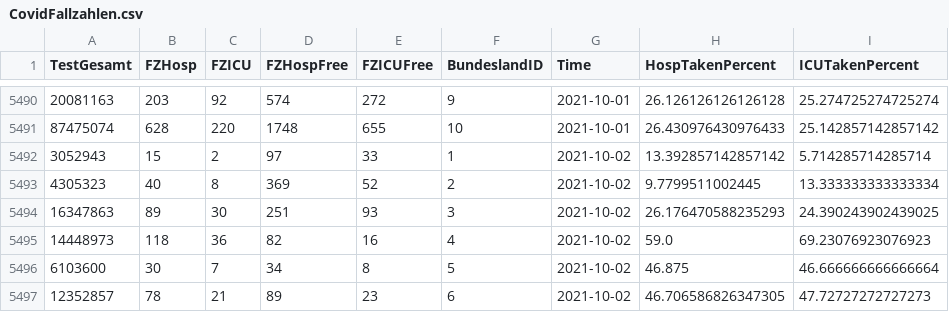
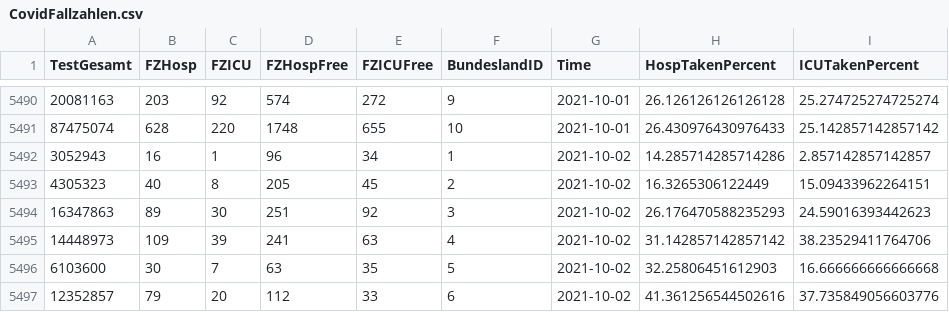
Before and after one commit to idjotherwise/nlp-otherwise, a CSV file: data_sets/CovidFallzahlen.csv, drawn as a sheet; only a part is shown, gaps mark what is left out; the diff covers the shown part only.

```diff
--- a/data_sets/CovidFallzahlen.csv
+++ b/data_sets/CovidFallzahlen.csv
@@ -5491,7 +5491,7 @@ TestGesamt,FZHosp,FZICU,FZHospFree,FZICUFree,BundeslandID,Time,HospTakenPercent,
 87475074,628,220,1748,655,10,2021-10-01,26.430976430976433,25.142857142857142
-3052943,15,2,97,33,1,2021-10-02,13.392857142857142,5.714285714285714
-4305323,40,8,369,52,2,2021-10-02,9.7799511002445,13.333333333333334
-16347863,89,30,251,93,3,2021-10-02,26.176470588235293,24.390243902439025
-14448973,118,36,82,16,4,2021-10-02,59.0,69.23076923076923
-6103600,30,7,34,8,5,2021-10-02,46.875,46.666666666666664
-12352857,78,21,89,23,6,2021-10-02,46.706586826347305,47.72727272727273
+3052943,16,1,96,34,1,2021-10-02,14.285714285714286,2.857142857142857
+4305323,40,8,205,45,2,2021-10-02,16.3265306122449,15.09433962264151
+16347863,89,30,251,92,3,2021-10-02,26.176470588235293,24.59016393442623
+14448973,109,39,241,63,4,2021-10-02,31.142857142857142,38.23529411764706
+6103600,30,7,63,35,5,2021-10-02,32.25806451612903,16.666666666666668
+12352857,79,20,112,33,6,2021-10-02,41.361256544502616,37.735849056603776
```
Also changed, not shown: 10 added rows and 16 edited cells elsewhere in this file, data_sets/CovidFaelle_Timeline.csv, 6 other files.
